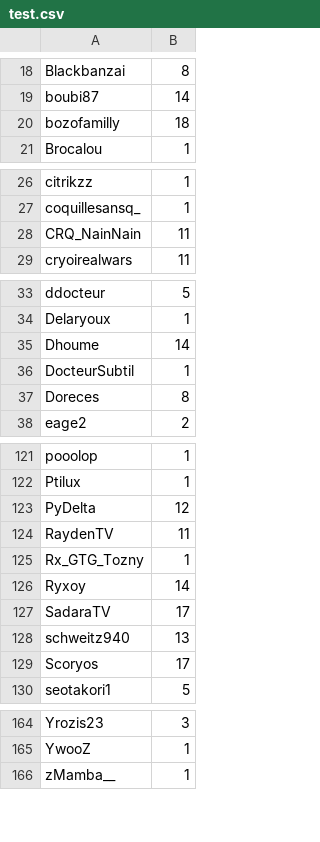
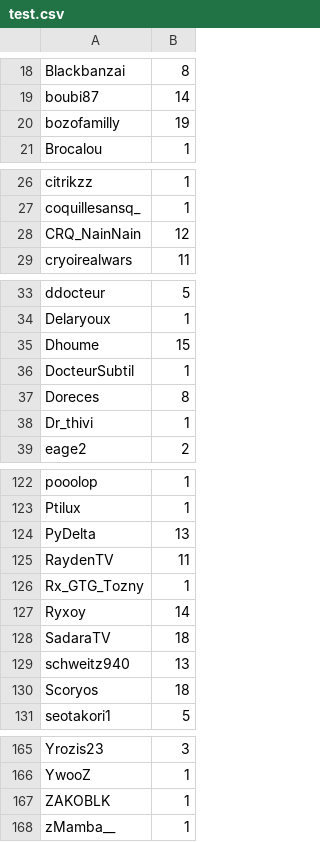
Before and after one commit to merciraph/Giveaway, a CSV file: data/test.csv, drawn as a sheet; only a part is shown, gaps mark what is left out; the diff covers the shown part only.

Commit message:
Synchro 23/11/2026 - 18:06

```diff
--- a/data/test.csv
+++ b/data/test.csv
@@ -19,3 +19,3 @@ Blackbanzai,8
 boubi87,14
-bozofamilly,18
+bozofamilly,19
 Brocalou,1
@@ -27,3 +27,3 @@ citrikzz,1
 coquillesansq_,1
-CRQ_NainNain,11
+CRQ_NainNain,12
 cryoirealwars,11
@@ -34,5 +34,6 @@ ddocteur,5
 Delaryoux,1
-Dhoume,14
+Dhoume,15
 DocteurSubtil,1
 Doreces,8
+Dr_thivi,1
 eage2,2
@@ -122,3 +123,3 @@ pooolop,1
 Ptilux,1
-PyDelta,12
+PyDelta,13
 RaydenTV,11
@@ -126,5 +127,5 @@ Rx_GTG_Tozny,1
 Ryxoy,14
-SadaraTV,17
+SadaraTV,18
 schweitz940,13
-Scoryos,17
+Scoryos,18
 seotakori1,5
@@ -165,2 +166,3 @@ Yrozis23,3
 YwooZ,1
+ZAKOBLK,1
 zMamba__,1
```
Also changed, not shown: 3 edited cells elsewhere in this file.
